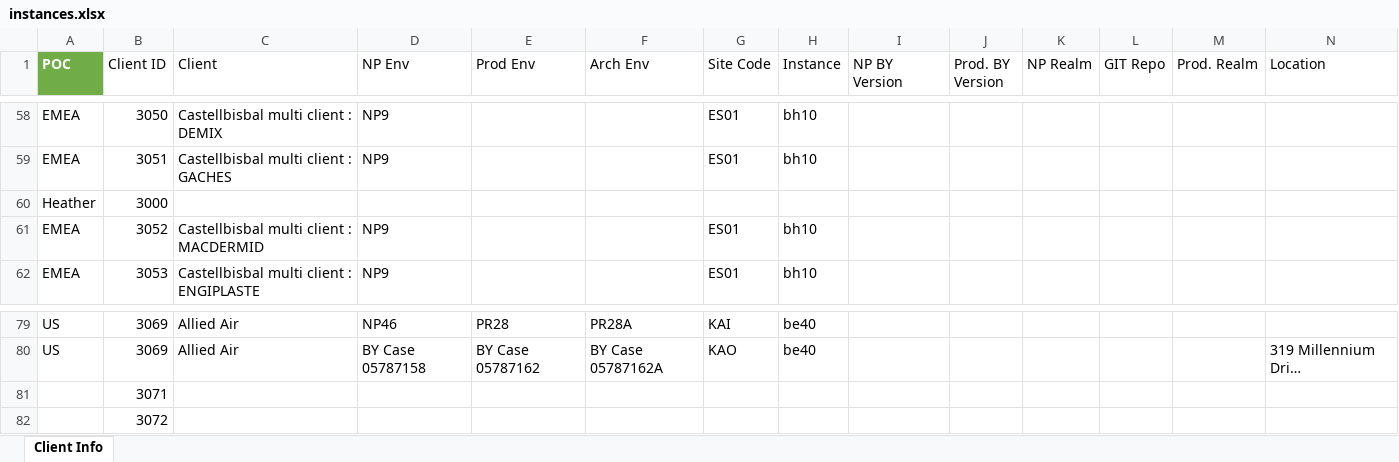
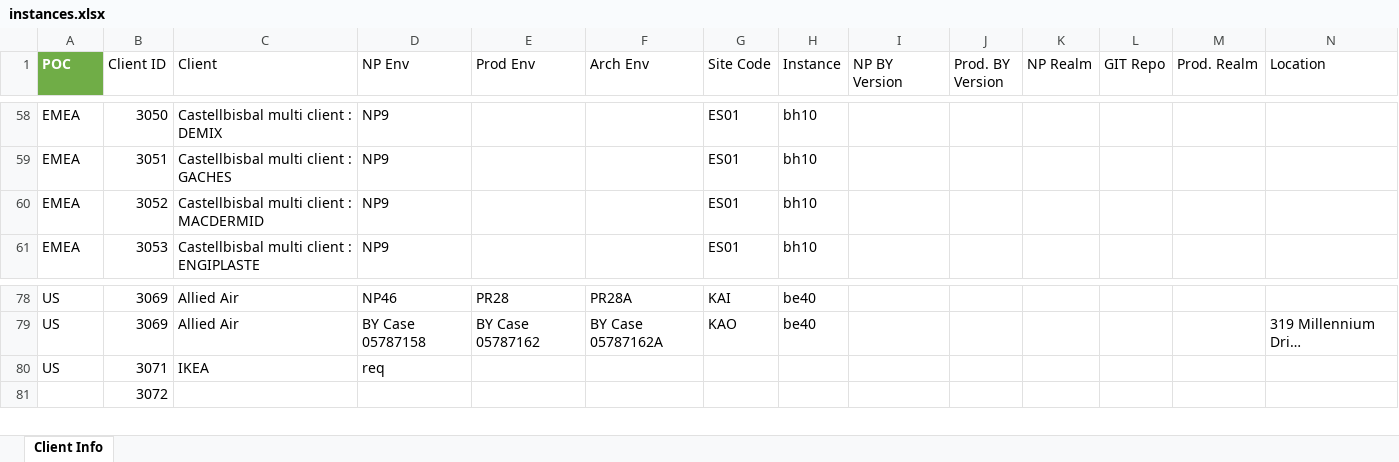
Before and after one commit to xavierpvgxo/instances-manager, an Excel workbook: data/instances.xlsx, sheet Client Info, drawn as a sheet; only a part is shown, gaps mark what is left out; long unchanged cells end in …; values as stored, in another font and other column widths than the file's, no borders; table styles not drawn; removed rows and columns are numbered as before the commit, all else as after; rows hold the shown columns only; the diff names each change by its address in the sheet, - before the commit and + after, or states it on an @@ line.

```diff
--- a/data/instances.xlsx (sheet Client Info)
+++ b/data/instances.xlsx (sheet Client Info)
-row 60: Heather | 3000
-row 81:  | 3071
+row 80: US | 3071 | IKEA | req
```
Also changed, not shown: 2 other files.
